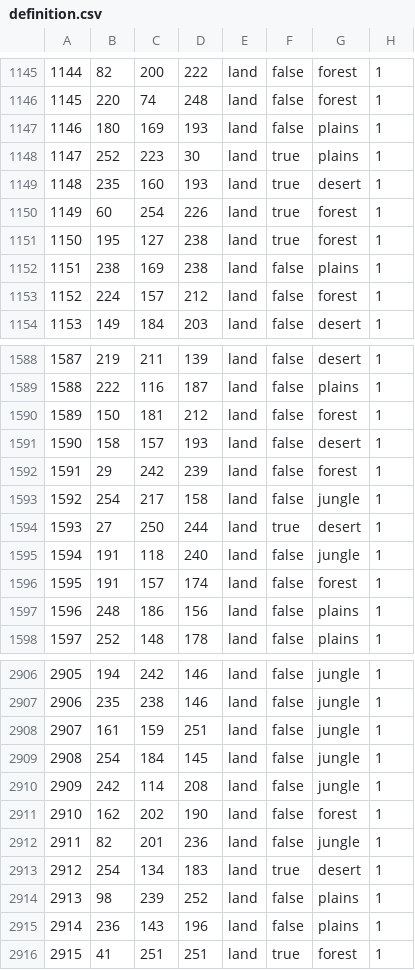
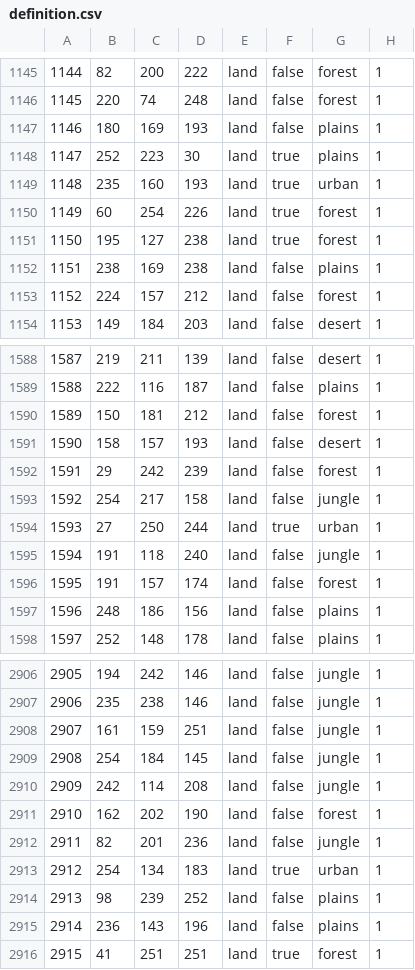
Before and after one commit to Artem1slife/powerfantasymod, a CSV file: map/definition.csv, drawn as a sheet; only a part is shown, gaps mark what is left out.

```diff
--- a/map/definition.csv
+++ b/map/definition.csv
@@ -1148,3 +1148,3 @@
 1147;252;223;30;land;true;plains;1
-1148;235;160;193;land;true;desert;1
+1148;235;160;193;land;true;urban;1
 1149;60;254;226;land;true;forest;1
@@ -1593,3 +1593,3 @@
 1592;254;217;158;land;false;jungle;1
-1593;27;250;244;land;true;desert;1
+1593;27;250;244;land;true;urban;1
 1594;191;118;240;land;false;jungle;1
@@ -2912,3 +2912,3 @@
 2911;82;201;236;land;false;jungle;1
-2912;254;134;183;land;true;desert;1
+2912;254;134;183;land;true;urban;1
 2913;98;239;252;land;false;plains;1
```
Also changed, not shown: 1 other file.
